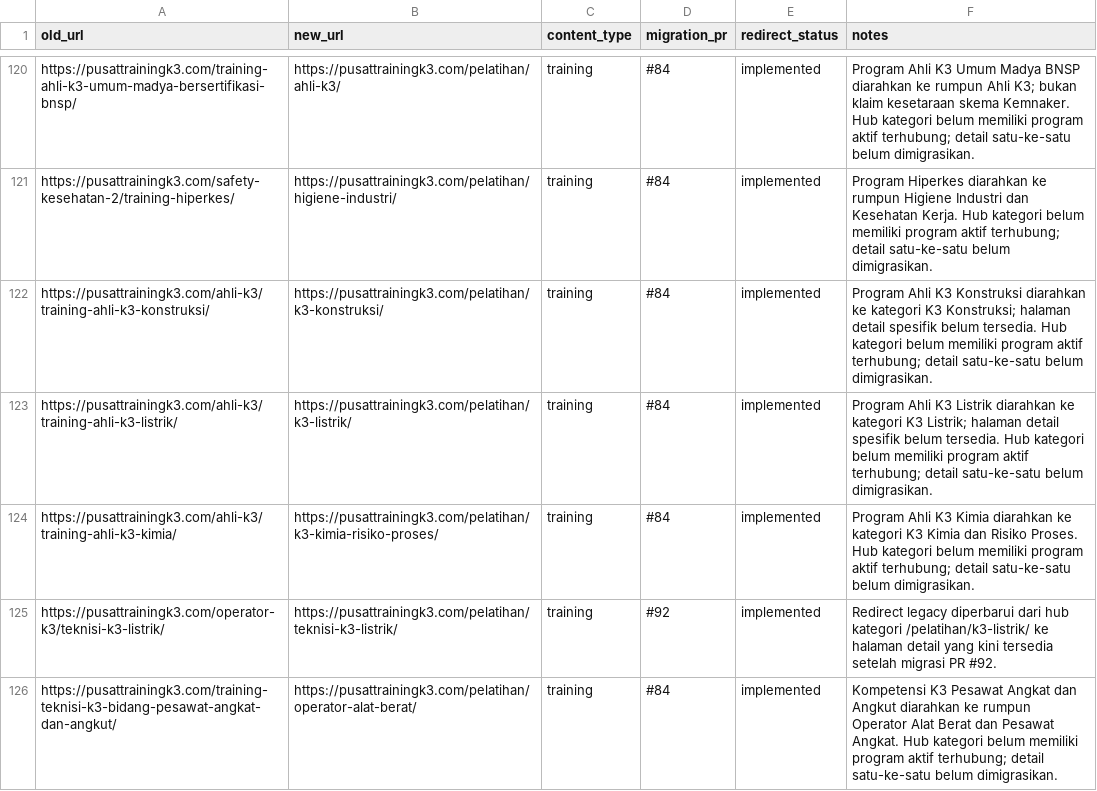
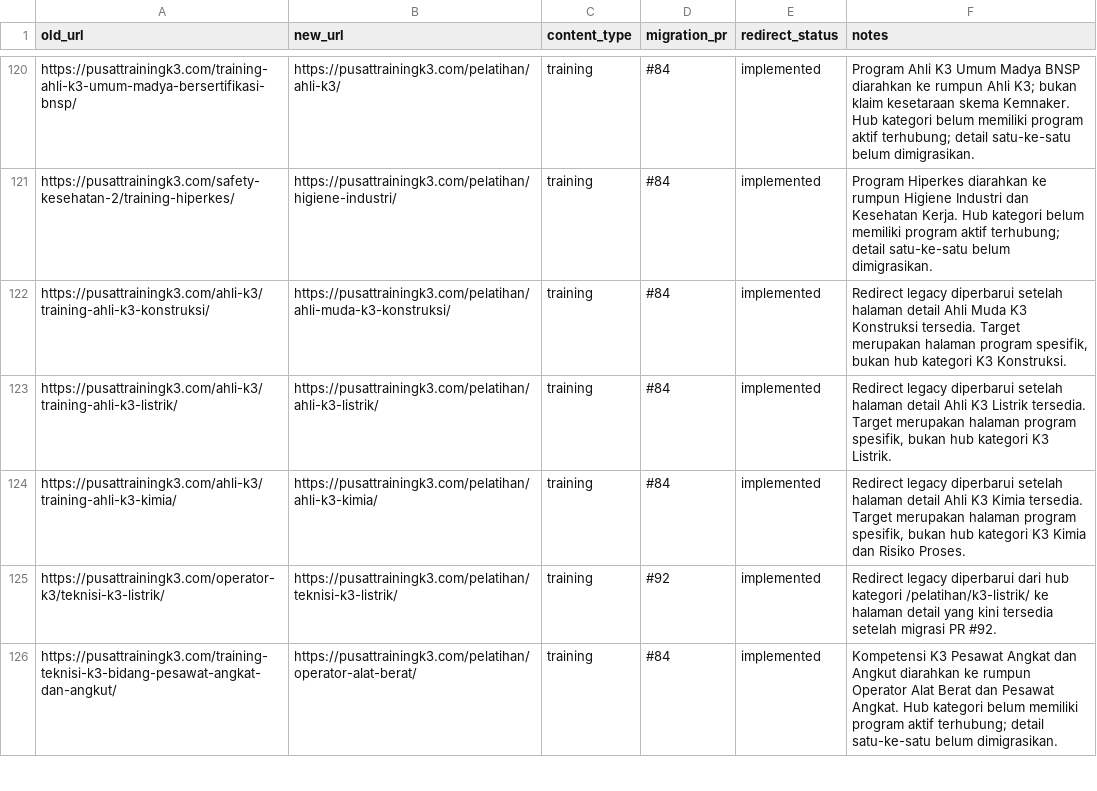
Before and after one commit to arisciwek/pusattraining, a CSV file: docs/LEGACY-REDIRECT-MAP.csv, drawn as a sheet; only a part is shown, gaps mark what is left out.

Commit message:
docs(redirect): align map with canonical detail redirects

```diff
--- a/docs/LEGACY-REDIRECT-MAP.csv
+++ b/docs/LEGACY-REDIRECT-MAP.csv
@@ -121,5 +121,5 @@ https://pusattrainingk3.com/training-ahli-k3-umum-madya-bersertifikasi-bnsp/,htt
 https://pusattrainingk3.com/safety-kesehatan-2/training-hiperkes/,https://pusattrainingk3.com/pelatihan/higiene-industri/,training,#84,implemented,Program Hiperkes diarahkan ke rumpun Higiene Industri dan Kesehatan Kerja. Hub kategori belum memiliki program aktif terhubung; detail satu-ke-satu belum dimigrasikan.
-https://pusattrainingk3.com/ahli-k3/training-ahli-k3-konstruksi/,https://pusattrainingk3.com/pelatihan/k3-konstruksi/,training,#84,implemented,Program Ahli K3 Konstruksi diarahkan ke kategori K3 Konstruksi; halaman detail spesifik belum tersedia. Hub kategori belum memiliki program aktif terhubung; detail satu-ke-satu belum dimigrasikan.
-https://pusattrainingk3.com/ahli-k3/training-ahli-k3-listrik/,https://pusattrainingk3.com/pelatihan/k3-listrik/,training,#84,implemented,Program Ahli K3 Listrik diarahkan ke kategori K3 Listrik; halaman detail spesifik belum tersedia. Hub kategori belum memiliki program aktif terhubung; detail satu-ke-satu belum dimigrasikan.
-https://pusattrainingk3.com/ahli-k3/training-ahli-k3-kimia/,https://pusattrainingk3.com/pelatihan/k3-kimia-risiko-proses/,training,#84,implemented,Program Ahli K3 Kimia diarahkan ke kategori K3 Kimia dan Risiko Proses. Hub kategori belum memiliki program aktif terhubung; detail satu-ke-satu belum dimigrasikan.
+https://pusattrainingk3.com/ahli-k3/training-ahli-k3-konstruksi/,https://pusattrainingk3.com/pelatihan/ahli-muda-k3-konstruksi/,training,#84,implemented,"Redirect legacy diperbarui setelah halaman detail Ahli Muda K3 Konstruksi tersedia. Target merupakan halaman program spesifik, bukan hub kategori K3 Konstruksi."
+https://pusattrainingk3.com/ahli-k3/training-ahli-k3-listrik/,https://pusattrainingk3.com/pelatihan/ahli-k3-listrik/,training,#84,implemented,"Redirect legacy diperbarui setelah halaman detail Ahli K3 Listrik tersedia. Target merupakan halaman program spesifik, bukan hub kategori K3 Listrik."
+https://pusattrainingk3.com/ahli-k3/training-ahli-k3-kimia/,https://pusattrainingk3.com/pelatihan/ahli-k3-kimia/,training,#84,implemented,"Redirect legacy diperbarui setelah halaman detail Ahli K3 Kimia tersedia. Target merupakan halaman program spesifik, bukan hub kategori K3 Kimia dan Risiko Proses."
 https://pusattrainingk3.com/operator-k3/teknisi-k3-listrik/,https://pusattrainingk3.com/pelatihan/teknisi-k3-listrik/,training,#92,implemented,Redirect legacy diperbarui dari hub kategori /pelatihan/k3-listrik/ ke halaman detail yang kini tersedia setelah migrasi PR #92.
```
